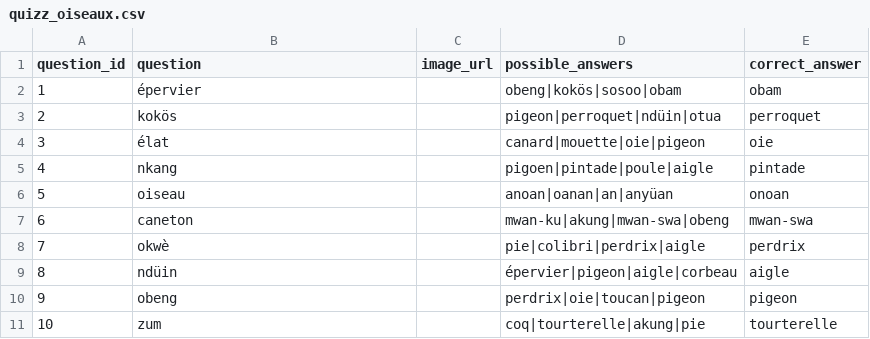
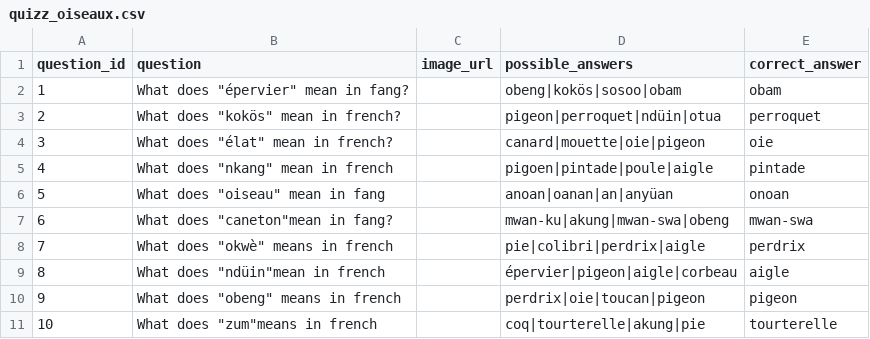
Before and after one commit to Si-Ekang/ekang_flutter, a CSV file: assets/csv/quizz_oiseaux.csv, drawn as a sheet.

Commit message:
master : add new assets

```diff
--- a/assets/csv/quizz_oiseaux.csv
+++ b/assets/csv/quizz_oiseaux.csv
@@ -1,11 +1,11 @@
 question_id;question;image_url;possible_answers;correct_answer
-1;épervier;;obeng|kokös|sosoo|obam;obam
-2;kokös;;pigeon|perroquet|ndüin|otua;perroquet
-3;élat;;canard|mouette|oie|pigeon;oie
-4;nkang;;pigoen|pintade|poule|aigle;pintade
-5;oiseau;;anoan|oanan|an|anyüan;onoan
-6;caneton;;mwan-ku|akung|mwan-swa|obeng;mwan-swa
-7;okwè;;pie|colibri|perdrix|aigle;perdrix
-8;ndüin;;épervier|pigeon|aigle|corbeau;aigle
-9;obeng;;perdrix|oie|toucan|pigeon;pigeon
-10;zum;;coq|tourterelle|akung|pie;tourterelle
+1;"What does ""épervier"" mean in fang?";;obeng|kokös|sosoo|obam;obam
+2;"What does ""kokös"" mean in french?";;pigeon|perroquet|ndüin|otua;perroquet
+3;"What does ""élat"" mean in french?";;canard|mouette|oie|pigeon;oie
+4;"What does ""nkang"" mean in french";;pigoen|pintade|poule|aigle;pintade
+5;"What does ""oiseau"" mean in fang";;anoan|oanan|an|anyüan;onoan
+6;"What does ""caneton""mean in fang?";;mwan-ku|akung|mwan-swa|obeng;mwan-swa
+7;"What does ""okwè"" means in french";;pie|colibri|perdrix|aigle;perdrix
+8;"What does ""ndüin""mean in french";;épervier|pigeon|aigle|corbeau;aigle
+9;"What does ""obeng"" means in french";;perdrix|oie|toucan|pigeon;pigeon
+10;"What does ""zum""means in french";;coq|tourterelle|akung|pie;tourterelle
```
Also changed, not shown: 4 other files.
